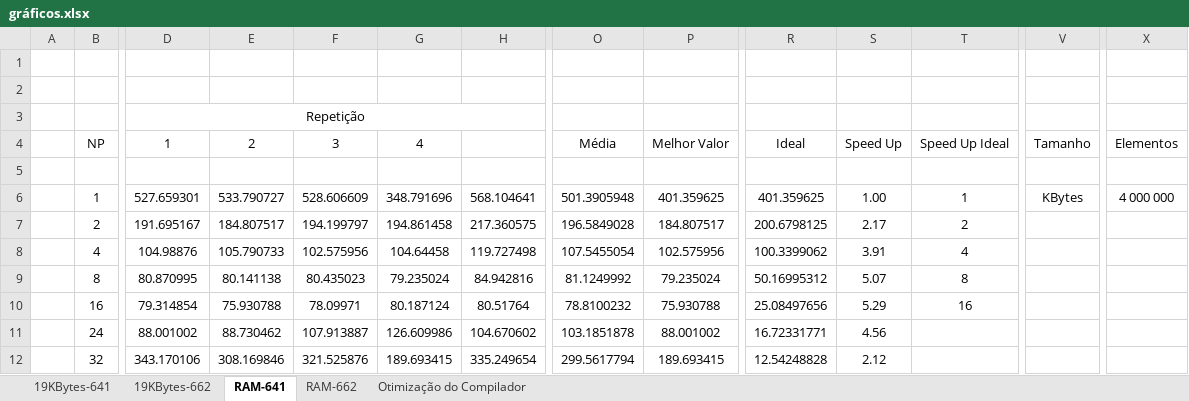
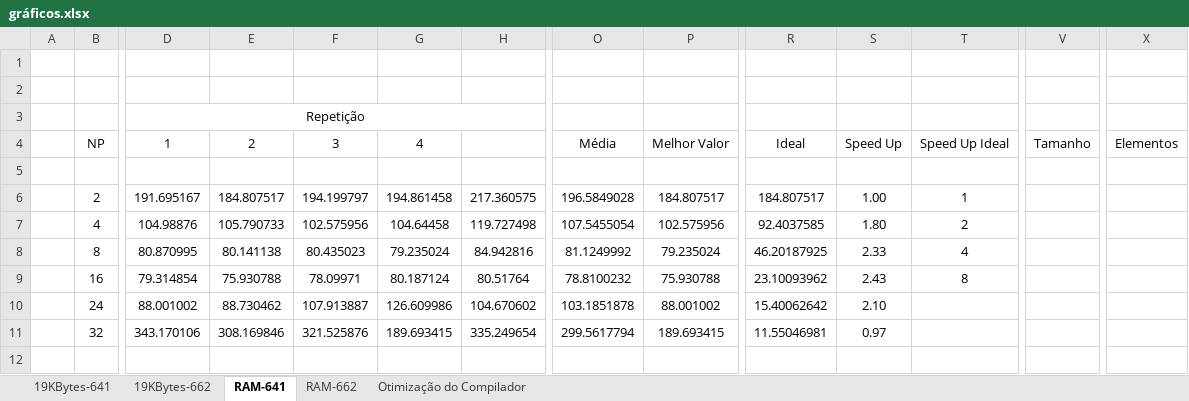
Before and after one commit to RuiBMachado/pcpTP2, an Excel workbook: gráficos.xlsx, sheet RAM-641, drawn as a sheet; only a part is shown, gaps mark what is left out; values as stored, in another font and other column widths than the file's, no borders; charts and pictures not drawn; removed rows and columns are numbered as before the commit, all else as after; rows hold the shown columns only; the diff names each change by its address in the sheet, - before the commit and + after, or states it on an @@ line.

```diff
--- a/gráficos.xlsx (sheet RAM-641)
+++ b/gráficos.xlsx (sheet RAM-641)
-row 6:  | 1 | 527.659301 | 533.790727 | 528.606609 | 348.791696 | 568.104641 | 501.3905948 | 401.359625 | 401.359625 | 1.00 | 1 | KBytes | 4 000 000
-R6: 200.6798125
+R6: 184.807517
-S6: 2.17
+S6: 1.00
-T6: 2
+T6: 1
-R7: 100.3399062
+R7: 92.4037585
-S7: 3.91
+S7: 1.80
-T7: 4
+T7: 2
-R8: 50.16995312
+R8: 46.20187925
-S8: 5.07
+S8: 2.33
-T8: 8
+T8: 4
-R9: 25.08497656
+R9: 23.10093962
-S9: 5.29
+S9: 2.43
-T9: 16
+T9: 8
-R10: 16.72331771
+R10: 15.40062642
-S10: 4.56
+S10: 2.10
-R11: 12.54248828
+R11: 11.55046981
-S11: 2.12
+S11: 0.97
```
Also changed, not shown: sheet RAM-662, formulas that keep their value, charts or pictures.
